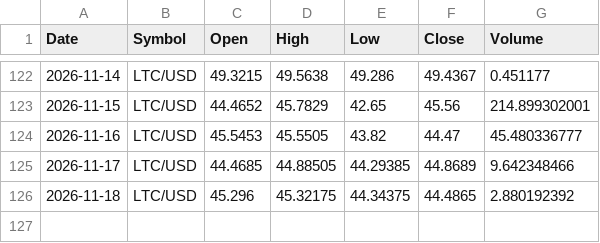
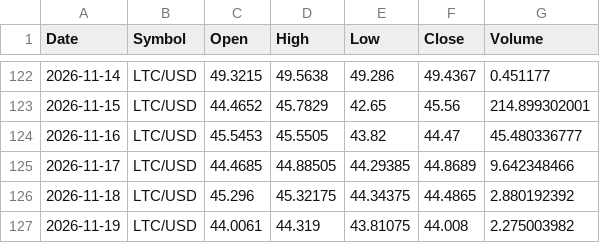
Before and after one commit to x1lde/SeerX, a CSV file: data/crypto/LTC-USD.csv, drawn as a sheet; only a part is shown, gaps mark what is left out; the diff names each change by its address in the sheet, - before the commit and + after, or states it on an @@ line.

```diff
--- a/data/crypto/LTC-USD.csv
+++ b/data/crypto/LTC-USD.csv
+row 127: 2026-11-19 | LTC/USD | 44.0061 | 44.319 | 43.81075 | 44.008 | 2.275003982
```
Also changed, not shown: data/crypto/BTC-USD.csv, data/crypto/ETH-USD.csv, 5 other files.
